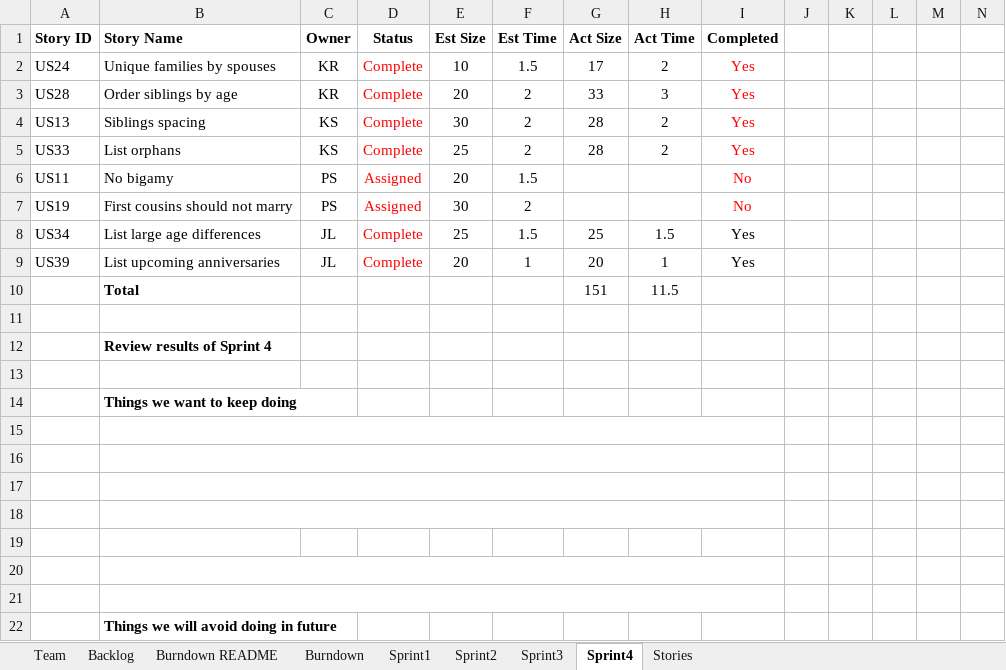
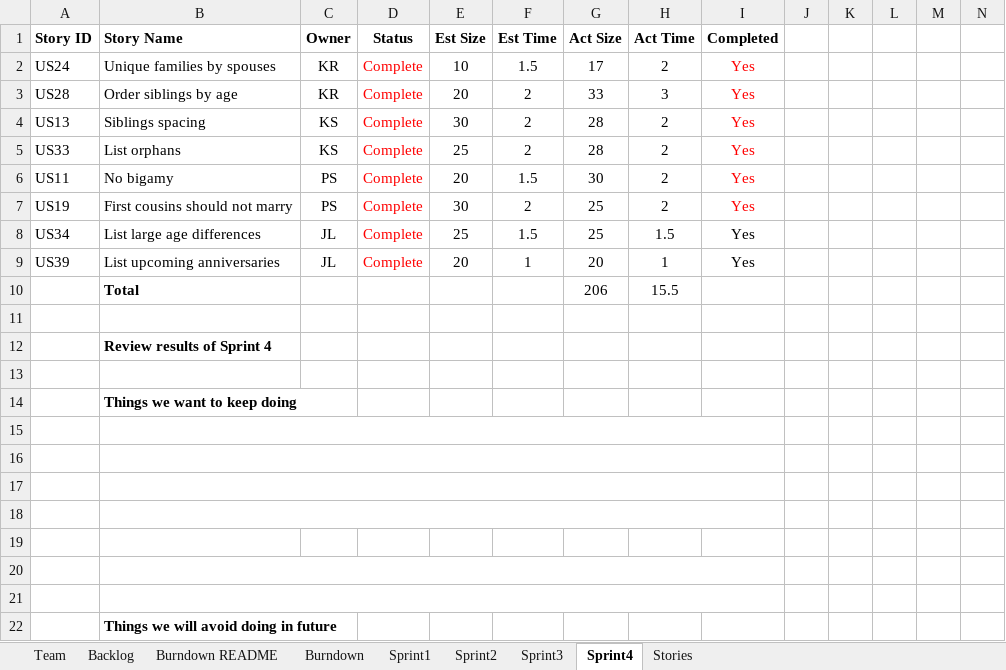
Before and after one commit to kylerozanitis/gedcom-parser, an Excel workbook: TeamReport.xlsx, sheet Sprint4, drawn as a sheet; only a part is shown; values as stored, in another font and other column widths than the file's, no borders; conditional formats not drawn; removed rows and columns are numbered as before the commit, all else as after; rows hold the shown columns only; the diff names each change by its address in the sheet, - before the commit and + after, or states it on an @@ line.

Commit message:
updated report

```diff
--- a/TeamReport.xlsx (sheet Sprint4)
+++ b/TeamReport.xlsx (sheet Sprint4)
-D6:D7 (Status): Assigned
+D6:D7 (Status): Complete
-G6 (Act Size): (empty)
+G6 (Act Size): 30
-H6:H7 (Act Time): (empty)
+H6:H7 (Act Time): 2
-I6:I7 (Completed): No
+I6:I7 (Completed): Yes
-G7 (Act Size): (empty)
+G7 (Act Size): 25
-row 10:  | Total |  |  |  |  | 151 | 11.5
+row 10:  | Total |  |  |  |  | 206 | 15.5
```
Also changed, not shown: sheet Burndown, sheet Backlog, charts or pictures, 1 other file.
